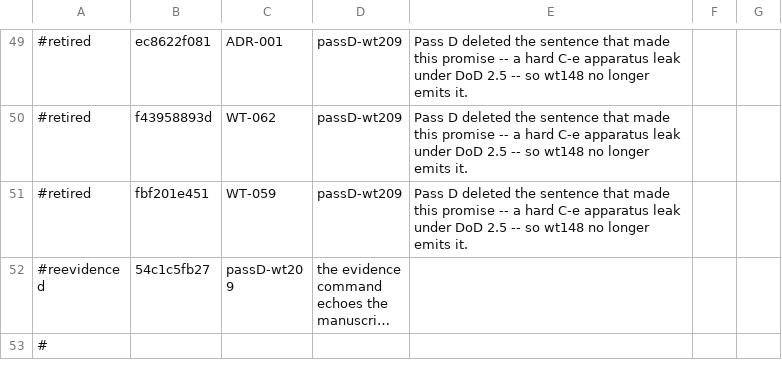
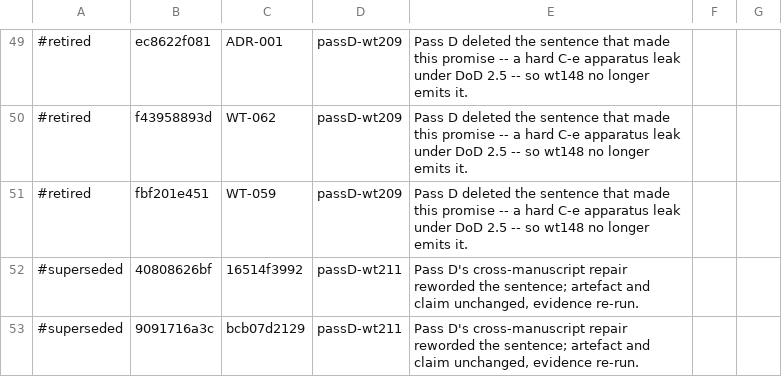
Before and after one commit to jasoncbraatz/wealth-tensor, a TSV file: docs/promises-adjudicated.tsv, drawn as a sheet; only a part is shown, gaps mark what is left out; the shorter side is filled out with more unchanged rows; long unchanged cells end in …; the diff covers the shown part only.

Commit message:
Pass D: FIGURE-PLAN, SHIP-STATEMENT, REVIEW-040, and the two reviewed numbers
FIGURE-PLAN.md -- the artefact the layout work runs on. 29 rows: one per table and one per
proposed figure, six columns each. The corpus carries ZERO figure captions and 23 tables, so
the question was never where the charts go. Every one of the 23 was put to section 4.3 test --
name the sentence that fails without this table -- and every one carries a sentence, so there
are no orphans. Six figures correspond to no table, and TWO OF THOSE CARRY A PAPER TITLE CLAIM
and have neither table nor figure today. A what-not-to-draw section names six tables that
would be worse as pictures, which is as useful as the positive list. NOTHING IS DRAWN.

SHIP-STATEMENT.md -- passes per manuscript and by what axes, the frozen instrument set, 70
findings by severity, the C-class before and after, and section 6, what is known-imperfect and
shipping anyway. Carries POST-SHIP Measurement answered block: severity was NOT falling while
the count stayed flat, and the S3 tail everyone assumed was accumulating does not exist.

REVIEW-040.md -- the enumeration. An adversarial verifier refuted FORTY of this pass first 166
repairs, seven of them false statements that would have shipped; REVIEW-039 section 7 predicted
the rate and it held at six times the volume. The ten C-f sites are located and untouched.

wt214 moves the two reviewed numbers the section 4.4 note moved: layout baseline 144 -> 145,
and RECIPE.md measured characters-per-line 65.43 -> 64.95 AT BOTH SITES, inside section 0
62-68 band so nothing is retuned and the band is not widened.

```diff
--- a/docs/promises-adjudicated.tsv
+++ b/docs/promises-adjudicated.tsv
@@ -51 +51,3 @@
 #retired	fbf201e451	WT-059	passD-wt209	Pass D deleted the sentence that made this promise -- a hard C-e apparatus leak under DoD 2.5 -- so wt148 no longer emits it.
+#superseded	40808626bf	16514f3992	passD-wt211	Pass D's cross-manuscript repair reworded the sentence; artefact and claim unchanged, evidence re-run.
+#superseded	9091716a3c	bcb07d2129	passD-wt211	Pass D's cross-manuscript repair reworded the sentence; artefact and claim unchanged, evidence re-run.
```
Also changed, not shown: 1 added row and 7 edited cells elsewhere in this file, 10 other files.
